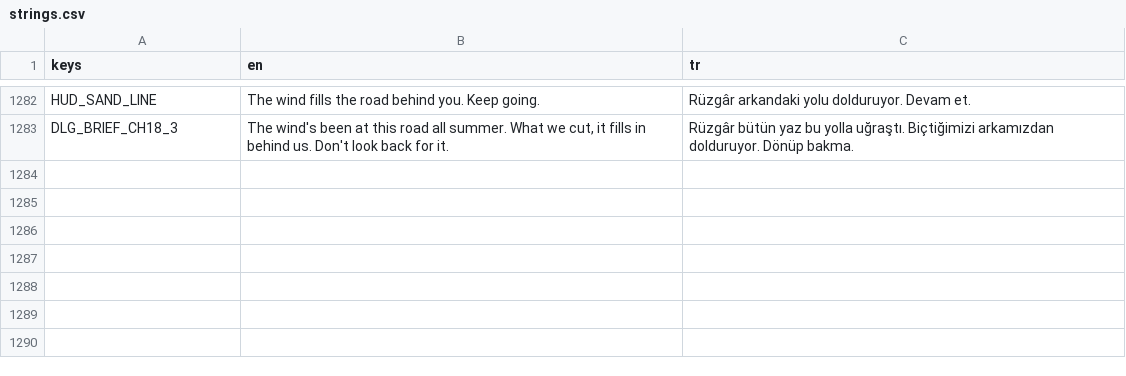
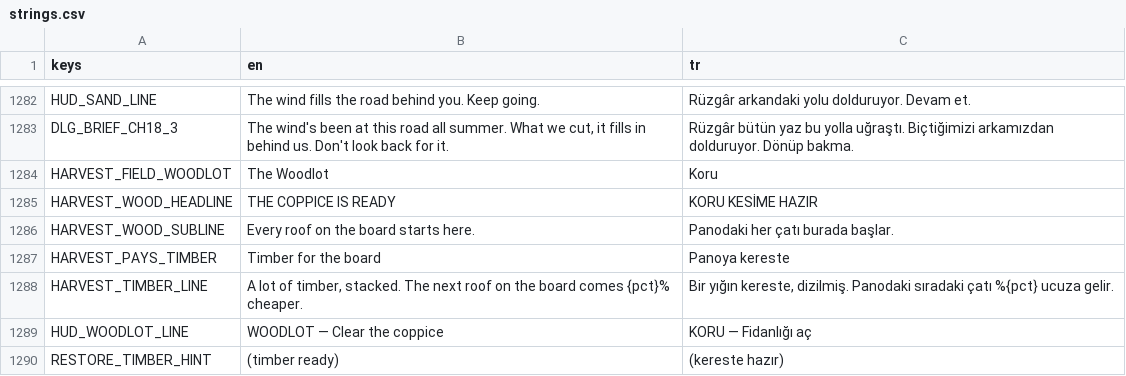
Before and after one commit to osdeniz/underthelawn, a CSV file: i18n/strings.csv, drawn as a sheet; only a part is shown, gaps mark what is left out.

Commit message:
G25: the woodlot — a seventh harvest that pays the restore board in timber (SAPLING coppice, grove of standing trees, the stack)

```diff
--- a/i18n/strings.csv
+++ b/i18n/strings.csv
@@ -1283 +1283,8 @@ HUD_SAND_LINE,The wind fills the road behind you. Keep going.,Rüzgâr arkandaki
 DLG_BRIEF_CH18_3,"The wind's been at this road all summer. What we cut, it fills in behind us. Don't look back for it.",Rüzgâr bütün yaz bu yolla uğraştı. Biçtiğimizi arkamızdan dolduruyor. Dönüp bakma.
+HARVEST_FIELD_WOODLOT,The Woodlot,Koru
+HARVEST_WOOD_HEADLINE,THE COPPICE IS READY,KORU KESİME HAZIR
+HARVEST_WOOD_SUBLINE,Every roof on the board starts here.,Panodaki her çatı burada başlar.
+HARVEST_PAYS_TIMBER,Timber for the board,Panoya kereste
+HARVEST_TIMBER_LINE,"A lot of timber, stacked. The next roof on the board comes {pct}% cheaper.","Bir yığın kereste, dizilmiş. Panodaki sıradaki çatı %{pct} ucuza gelir."
+HUD_WOODLOT_LINE,WOODLOT — Clear the coppice,KORU — Fidanlığı aç
+RESTORE_TIMBER_HINT,(timber ready),(kereste hazır)
```
Also changed, not shown: 20 other files.
